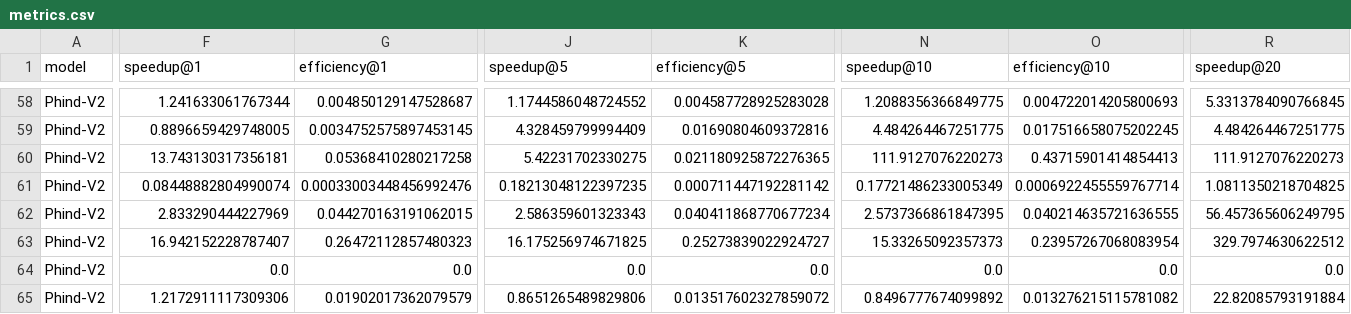
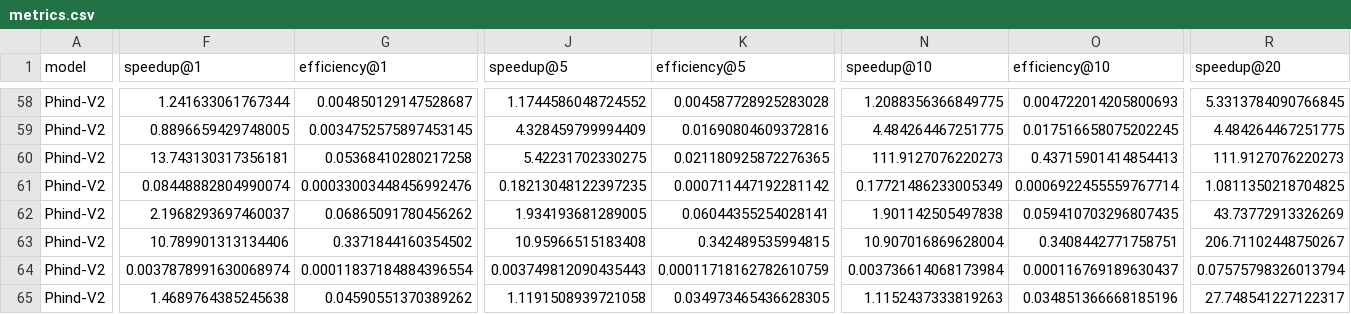
Before and after one commit to parallelcodefoundry/ParEval, a CSV file: results/a8724ee8/phind-v2_prompted_temp0.2/metrics.csv, drawn as a sheet; only a part is shown, gaps mark what is left out; the diff covers the shown part only; the diff names each change by its address in the sheet, - before the commit and + after, or states it on an @@ line.

```diff
--- a/results/a8724ee8/phind-v2_prompted_temp0.2/metrics.csv
+++ b/results/a8724ee8/phind-v2_prompted_temp0.2/metrics.csv
-F62 (speedup@1): 2.833290444227969
+F62 (speedup@1): 2.1968293697460037
-G62 (efficiency@1): 0.044270163191062015
+G62 (efficiency@1): 0.06865091780456262
-J62 (speedup@5): 2.586359601323343
+J62 (speedup@5): 1.934193681289005
-K62 (efficiency@5): 0.040411868770677234
+K62 (efficiency@5): 0.06044355254028141
-N62 (speedup@10): 2.5737366861847395
+N62 (speedup@10): 1.901142505497838
-O62 (efficiency@10): 0.040214635721636555
+O62 (efficiency@10): 0.059410703296807435
-R62 (speedup@20): 56.457365606249795
+R62 (speedup@20): 43.73772913326269
-F63 (speedup@1): 16.942152228787407
+F63 (speedup@1): 10.789901313134406
-G63 (efficiency@1): 0.26472112857480323
+G63 (efficiency@1): 0.3371844160354502
-J63 (speedup@5): 16.175256974671825
+J63 (speedup@5): 10.95966515183408
-K63 (efficiency@5): 0.25273839022924727
+K63 (efficiency@5): 0.342489535994815
-N63 (speedup@10): 15.33265092357373
+N63 (speedup@10): 10.907016869628004
-O63 (efficiency@10): 0.23957267068083954
+O63 (efficiency@10): 0.3408442771758751
-R63 (speedup@20): 329.7974630622512
+R63 (speedup@20): 206.71102448750267
-F64 (speedup@1): 0.0
+F64 (speedup@1): 0.0037878991630068974
-G64 (efficiency@1): 0.0
+G64 (efficiency@1): 0.00011837184884396554
-J64 (speedup@5): 0.0
+J64 (speedup@5): 0.003749812090435443
-K64 (efficiency@5): 0.0
+K64 (efficiency@5): 0.00011718162782610759
-N64 (speedup@10): 0.0
+N64 (speedup@10): 0.003736614068173984
-O64 (efficiency@10): 0.0
+O64 (efficiency@10): 0.000116769189630437
-R64 (speedup@20): 0.0
+R64 (speedup@20): 0.07575798326013794
-F65 (speedup@1): 1.2172911117309306
+F65 (speedup@1): 1.4689764385245638
-G65 (efficiency@1): 0.01902017362079579
+G65 (efficiency@1): 0.04590551370389262
-J65 (speedup@5): 0.8651265489829806
+J65 (speedup@5): 1.1191508939721058
-K65 (efficiency@5): 0.013517602327859072
+K65 (efficiency@5): 0.034973465436628305
-N65 (speedup@10): 0.8496777674099892
+N65 (speedup@10): 1.1152437333819263
-O65 (efficiency@10): 0.013276215115781082
+O65 (efficiency@10): 0.034851366668185196
-R65 (speedup@20): 22.82085793191884
+R65 (speedup@20): 27.748541227122317
```
Also changed, not shown: 60 edited cells elsewhere in this file, results/a8724ee8/codellama-34b-hf_prompted_temp0.2/metrics-scaling-omp.csv, results/a8724ee8/codellama-7b-hf_prompted_temp0.2/metrics.csv, 18 other files.
